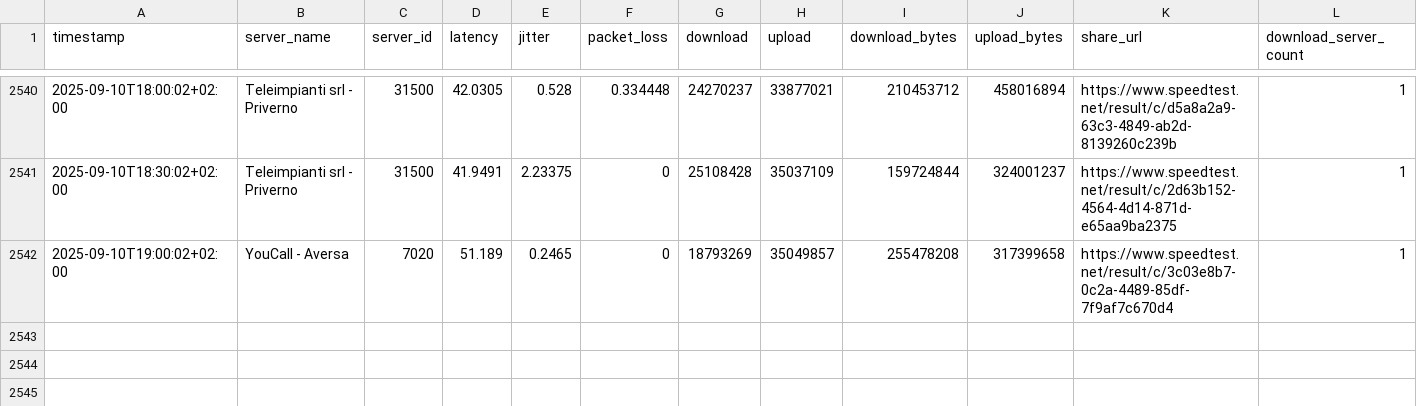
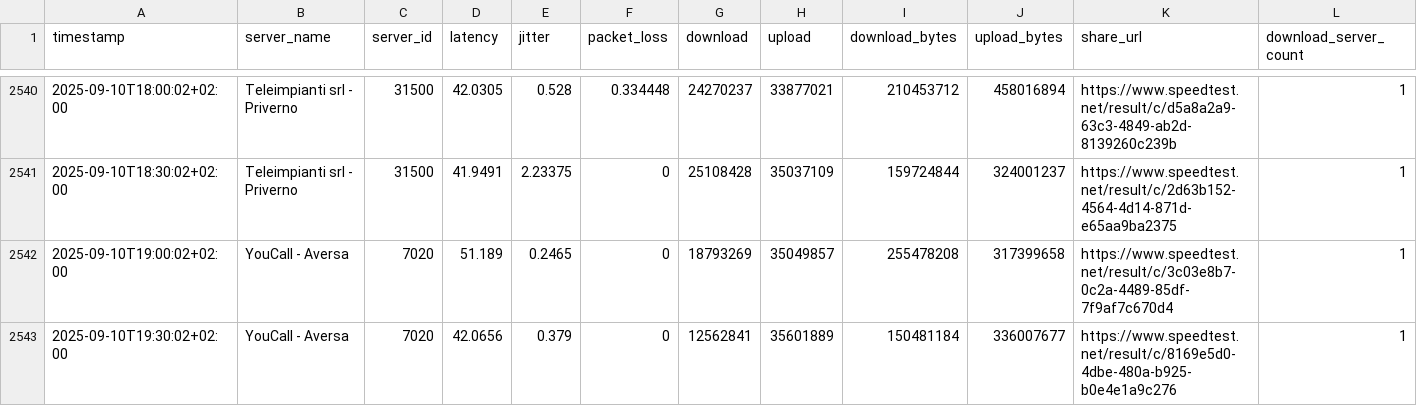
Before and after one commit to pigreco/speedtest-parabola, a CSV file: output/buonarroti.csv, drawn as a sheet; only a part is shown, gaps mark what is left out; rows hold the shown columns only; the diff names each change by its address in the sheet, - before the commit and + after, or states it on an @@ line.

Commit message:
update

```diff
--- a/output/buonarroti.csv
+++ b/output/buonarroti.csv
+row 2543: 2025-09-10T19:30:02+02:00 | YouCall - Aversa | 7020 | 42.0656 | 0.379 | 0 | 12562841 | 35601889 | 150481184 | 336007677 | https://www.speedtest.net/result/c/8169e5d0-4dbe-480a-b925-b0e4e1a9c276 | 1
```
